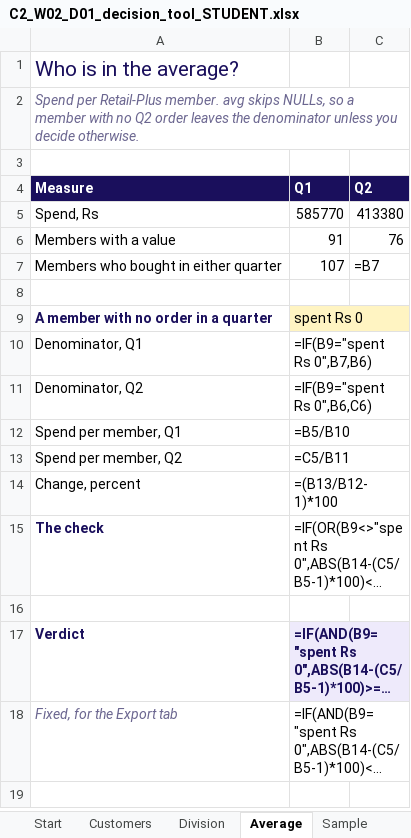
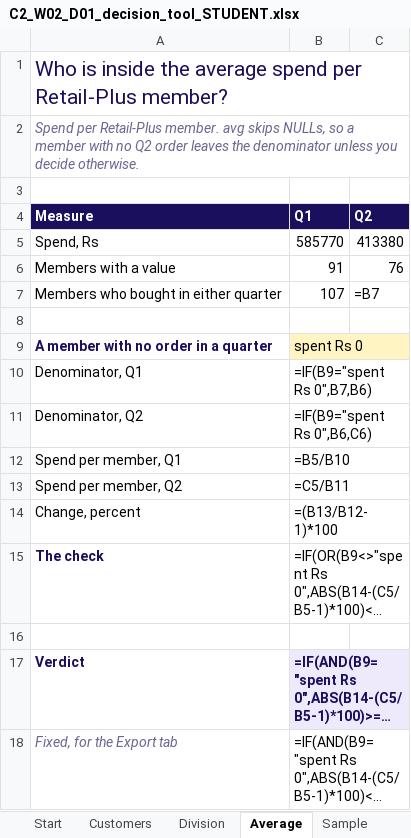
Before and after one commit to fde-academy-lab/c2-content-factory, an Excel workbook: content/W02/D1/demos/C2_W02_D01_decision_tool_STUDENT.xlsx, sheet Average, drawn as a sheet; long unchanged cells end in …; values as stored, in another font and other column widths than the file's, no borders; formulas without a stored value are shown as written; the diff names each change by its address in the sheet, - before the commit and + after, or states it on an @@ line.

```diff
--- a/content/W02/D1/demos/C2_W02_D01_decision_tool_STUDENT.xlsx (sheet Average)
+++ b/content/W02/D1/demos/C2_W02_D01_decision_tool_STUDENT.xlsx (sheet Average)
-A1 (Measure): Who is in the average?
+A1 (Measure): Who is inside the average spend per Retail-Plus member?
```
Also changed, not shown: sheet Start, sheet Export, sheet Division, 1 other file.
